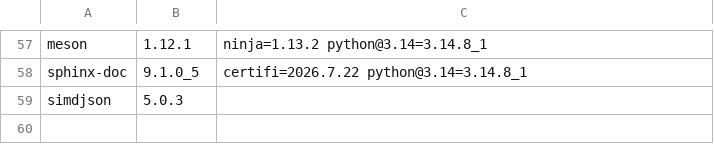
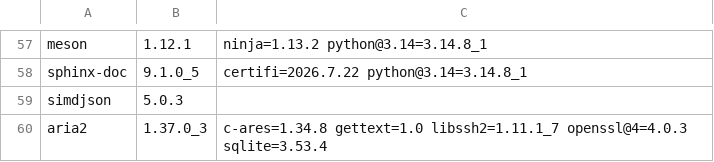
Before and after one commit to quyleanh/homebrew-tap, a TSV file: .github/bottle-deps.tsv, drawn as a sheet; only a part is shown, gaps mark what is left out.

```diff
--- a/.github/bottle-deps.tsv
+++ b/.github/bottle-deps.tsv
@@ -59 +59,2 @@ sphinx-doc	9.1.0_5	certifi=2026.7.22 python@3.14=3.14.8_1
 simdjson	5.0.3	
+aria2	1.37.0_3	c-ares=1.34.8 gettext=1.0 libssh2=1.11.1_7 openssl@4=4.0.3 sqlite=3.53.4
```
Also changed, not shown: .github/build-times.tsv, 1 other file.
